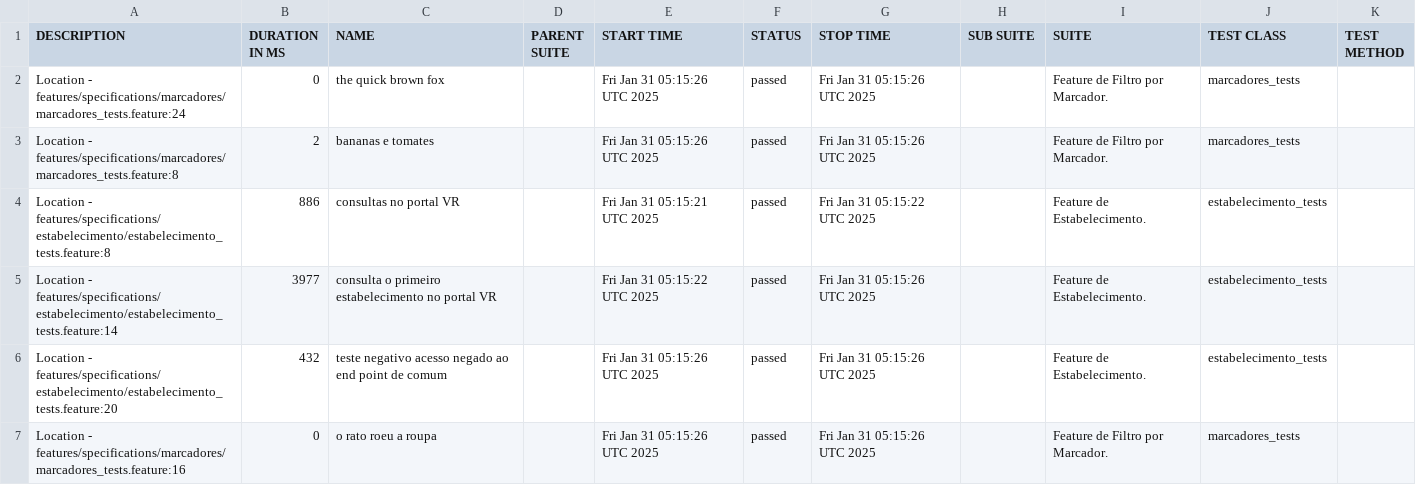
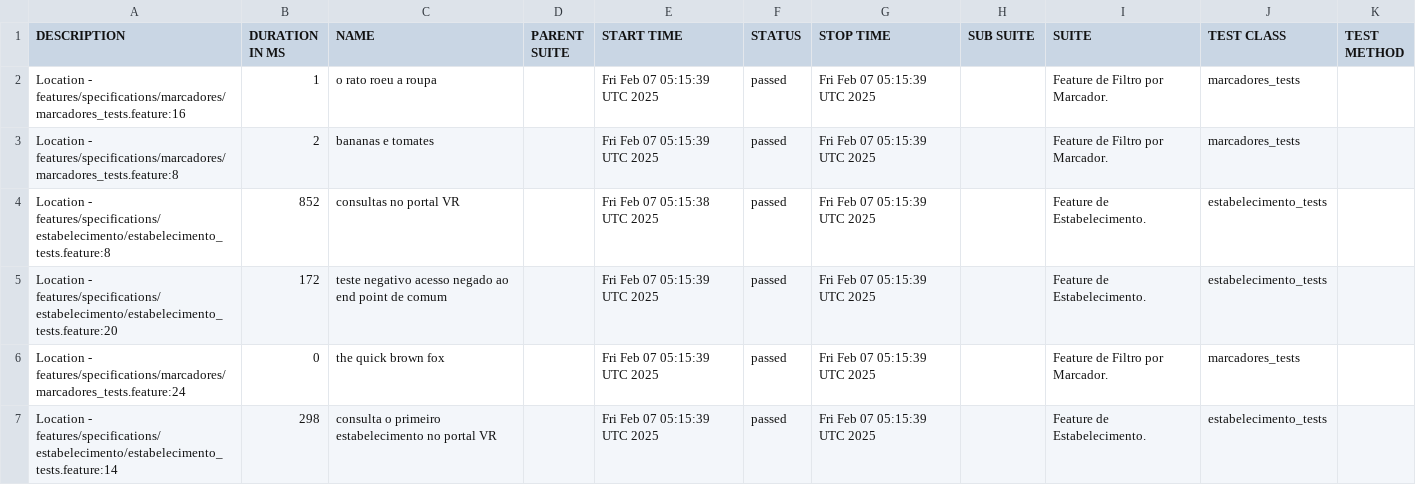
Before and after one commit to reinaldorossetti/cucumber_ruby_httparty, a CSV file: allure-report/data/suites.csv, drawn as a sheet.

```diff
--- a/allure-report/data/suites.csv
+++ b/allure-report/data/suites.csv
@@ -1,7 +1,7 @@
 "DESCRIPTION","DURATION IN MS","NAME","PARENT SUITE","START TIME","STATUS","STOP TIME","SUB SUITE","SUITE","TEST CLASS","TEST METHOD"
-"Location - features/specifications/marcadores/marcadores_tests.feature:24","0","the quick brown fox","","Fri Jan 31 05:15:26 UTC 2025","passed","Fri Jan 31 05:15:26 UTC 2025","","Feature de Filtro por Marcador.","marcadores_tests",""
-"Location - features/specifications/marcadores/marcadores_tests.feature:8","2","bananas e tomates","","Fri Jan 31 05:15:26 UTC 2025","passed","Fri Jan 31 05:15:26 UTC 2025","","Feature de Filtro por Marcador.","marcadores_tests",""
-"Location - features/specifications/estabelecimento/estabelecimento_tests.feature:8","886","consultas no portal VR","","Fri Jan 31 05:15:21 UTC 2025","passed","Fri Jan 31 05:15:22 UTC 2025","","Feature de Estabelecimento.","estabelecimento_tests",""
-"Location - features/specifications/estabelecimento/estabelecimento_tests.feature:14","3977","consulta o primeiro estabelecimento no portal VR","","Fri Jan 31 05:15:22 UTC 2025","passed","Fri Jan 31 05:15:26 UTC 2025","","Feature de Estabelecimento.","estabelecimento_tests",""
-"Location - features/specifications/estabelecimento/estabelecimento_tests.feature:20","432","teste negativo acesso negado ao end point de comum","","Fri Jan 31 05:15:26 UTC 2025","passed","Fri Jan 31 05:15:26 UTC 2025","","Feature de Estabelecimento.","estabelecimento_tests",""
-"Location - features/specifications/marcadores/marcadores_tests.feature:16","0","o rato roeu a roupa","","Fri Jan 31 05:15:26 UTC 2025","passed","Fri Jan 31 05:15:26 UTC 2025","","Feature de Filtro por Marcador.","marcadores_tests",""
+"Location - features/specifications/marcadores/marcadores_tests.feature:16","1","o rato roeu a roupa","","Fri Feb 07 05:15:39 UTC 2025","passed","Fri Feb 07 05:15:39 UTC 2025","","Feature de Filtro por Marcador.","marcadores_tests",""
+"Location - features/specifications/marcadores/marcadores_tests.feature:8","2","bananas e tomates","","Fri Feb 07 05:15:39 UTC 2025","passed","Fri Feb 07 05:15:39 UTC 2025","","Feature de Filtro por Marcador.","marcadores_tests",""
+"Location - features/specifications/estabelecimento/estabelecimento_tests.feature:8","852","consultas no portal VR","","Fri Feb 07 05:15:38 UTC 2025","passed","Fri Feb 07 05:15:39 UTC 2025","","Feature de Estabelecimento.","estabelecimento_tests",""
+"Location - features/specifications/estabelecimento/estabelecimento_tests.feature:20","172","teste negativo acesso negado ao end point de comum","","Fri Feb 07 05:15:39 UTC 2025","passed","Fri Feb 07 05:15:39 UTC 2025","","Feature de Estabelecimento.","estabelecimento_tests",""
+"Location - features/specifications/marcadores/marcadores_tests.feature:24","0","the quick brown fox","","Fri Feb 07 05:15:39 UTC 2025","passed","Fri Feb 07 05:15:39 UTC 2025","","Feature de Filtro por Marcador.","marcadores_tests",""
+"Location - features/specifications/estabelecimento/estabelecimento_tests.feature:14","298","consulta o primeiro estabelecimento no portal VR","","Fri Feb 07 05:15:39 UTC 2025","passed","Fri Feb 07 05:15:39 UTC 2025","","Feature de Estabelecimento.","estabelecimento_tests",""
```
Also changed, not shown: allure-report/data/behaviors.csv, 32 other files.
